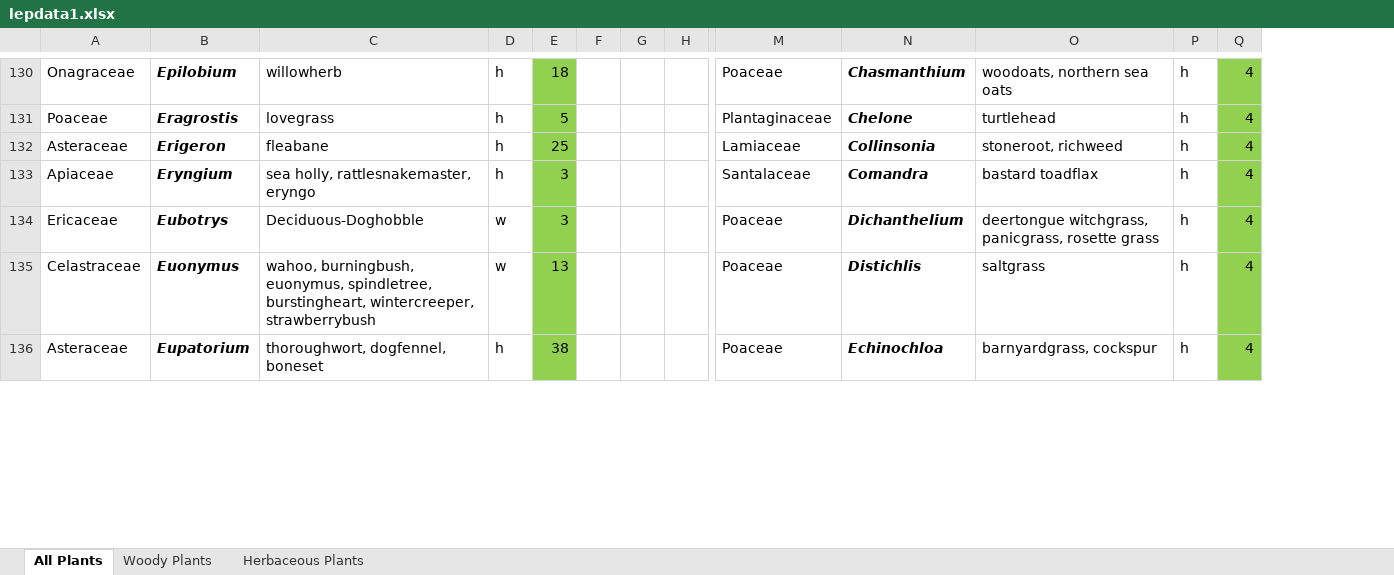
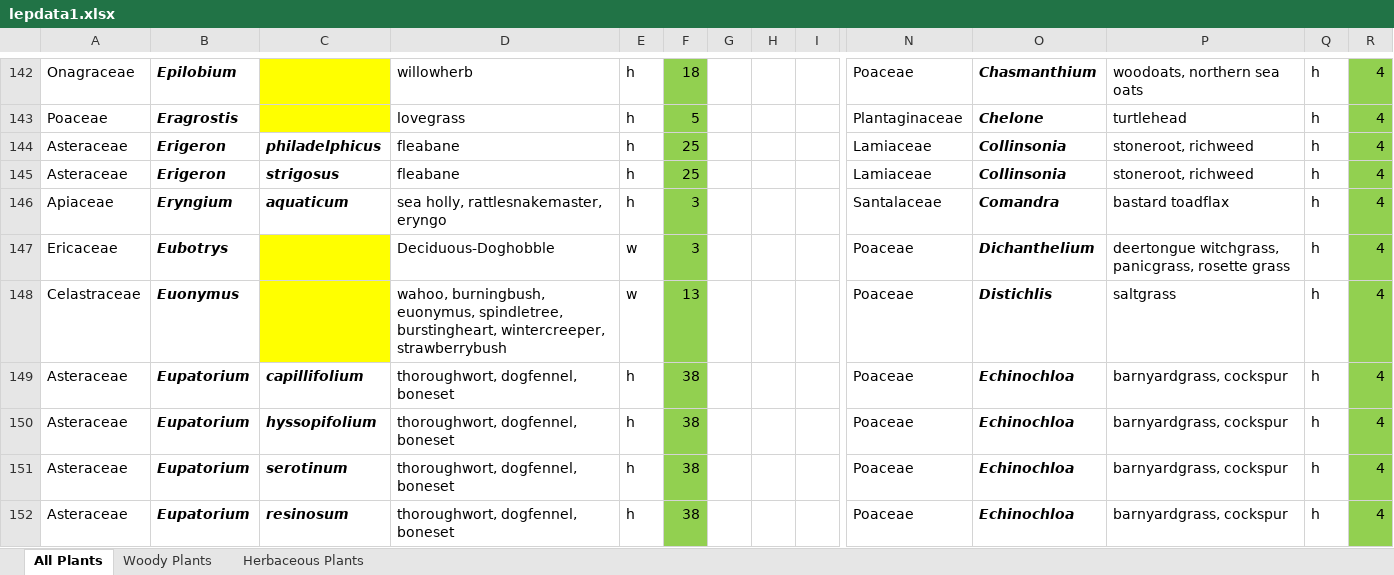
Before and after one commit to ishikagovil/LepScape, an Excel workbook: src/main/resources/lepdata1.xlsx, sheet All Plants, drawn as a sheet; only a part is shown, gaps mark what is left out; values as stored, in another font and other column widths than the file's, no borders; charts and pictures not drawn; rows hold the shown columns only; the diff covers the shown part only; the diff names each change by its address in the sheet, - before the commit and + after, or states it on an @@ line.

```diff
--- a/src/main/resources/lepdata1.xlsx (sheet All Plants)
+++ b/src/main/resources/lepdata1.xlsx (sheet All Plants)
+column C, row 144: philadelphicus; rows 146-149: aquaticum |  |  | capillifolium
+row 145: Asteraceae | Erigeron | strigosus | fleabane | h | 25 |  |  |  | Lamiaceae | Collinsonia | stoneroot, richweed | h | 4
+row 150: Asteraceae | Eupatorium | hyssopifolium | thoroughwort, dogfennel, boneset | h | 38 |  |  |  | Poaceae | Echinochloa | barnyardgrass, cockspur | h | 4
+row 151: Asteraceae | Eupatorium | serotinum | thoroughwort, dogfennel, boneset | h | 38 |  |  |  | Poaceae | Echinochloa | barnyardgrass, cockspur | h | 4
+row 152: Asteraceae | Eupatorium | resinosum | thoroughwort, dogfennel, boneset | h | 38 |  |  |  | Poaceae | Echinochloa | barnyardgrass, cockspur | h | 4
```
Also changed, not shown: 53 added rows and 1 edited cell elsewhere in this sheet, charts or pictures, 4 other files.
